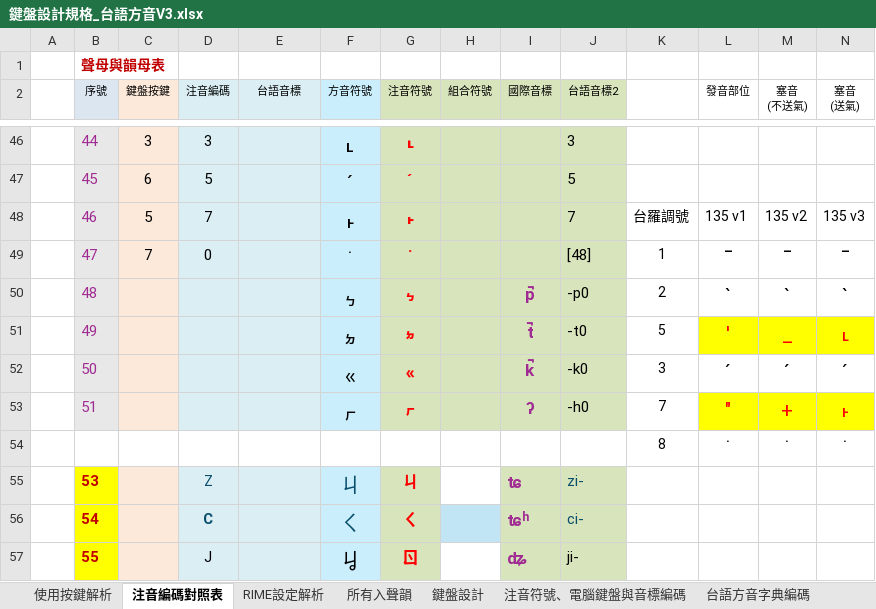
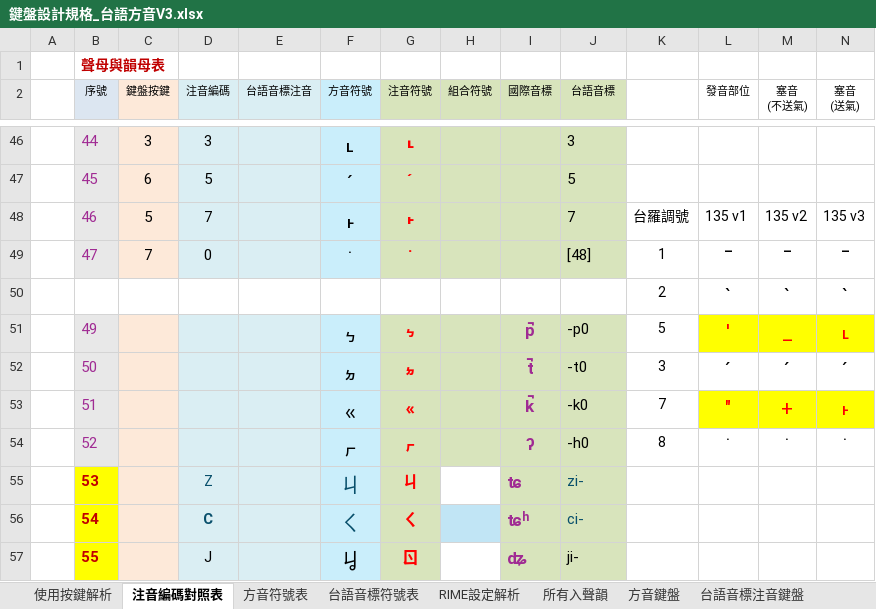
Before and after one commit to AlanJui/rime-tlpa, an Excel workbook: docs/鍵盤設計規格_台語方音V3.xlsx, sheet 注音編碼對照表, drawn as a sheet; only a part is shown, gaps mark what is left out; values as stored, in another font and other column widths than the file's, no borders; conditional formats and table styles not drawn; removed rows and columns are numbered as before the commit, all else as after; rows hold the shown columns only; the diff covers the shown part only; the diff names each change by its address in the sheet, - before the commit and + after, or states it on an @@ line.

```diff
--- a/docs/鍵盤設計規格_台語方音V3.xlsx (sheet 注音編碼對照表)
+++ b/docs/鍵盤設計規格_台語方音V3.xlsx (sheet 注音編碼對照表)
-sheet tab: 鍵盤設計
+sheet tab: 方音符號表
+sheet tab: 台語音標符號表
+sheet tab: 方音鍵盤
+sheet tab: 台語音標注音鍵盤
-E2: 台語音標
+E2: 台語音標注音
-J2: 台語音標2
+J2: 台語音標
-row 50:  | 48 |  |  |  | ㆴ | ㆴ |  | p̚ | -p0 | 2 | ˋ | ˋ | ˋ
+row 50:  |  |  |  |  |  |  |  |  |  | 2 | ˋ | ˋ | ˋ
-F51 (方音符號): ㆵ
+F51 (方音符號): ㆴ
-G51 (注音符號): ㆵ
+G51 (注音符號): ㆴ
-I51 (國際音標): t̚
+I51 (國際音標): p̚
-J51 (台語音標): -t0
+J51 (台語音標): -p0
-F52 (方音符號): ㆻ
+F52 (方音符號): ㆵ
-G52 (注音符號): ㆻ
+G52 (注音符號): ㆵ
-I52 (國際音標): k̚
+I52 (國際音標): t̚
-J52 (台語音標): -k0
+J52 (台語音標): -t0
-F53 (方音符號): ㆷ
+F53 (方音符號): ㆻ
-G53 (注音符號): ㆷ
+G53 (注音符號): ㆻ
-I53 (國際音標): ʔ
+I53 (國際音標): k̚
-J53 (台語音標): -h0
+J53 (台語音標): -k0
-row 54:  |  |  |  |  |  |  |  |  |  | 8 | ˙ | ˙ | ˙
+row 54:  | 52 |  |  |  | ㆷ | ㆷ |  | ʔ | -h0 | 8 | ˙ | ˙ | ˙
```
Also changed, not shown: 20 edited cells elsewhere in this sheet, other sheet tabs, formulas that keep their value, 7 other files.
